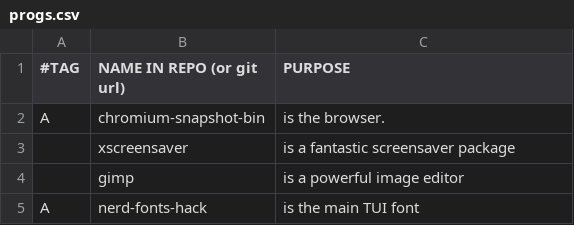
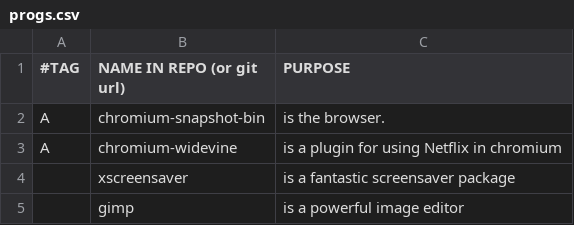
Before and after one commit to BachoSeven/AARGH, a CSV file: progs.csv, drawn as a sheet; only a part is shown; the shorter side is filled out with more unchanged rows; the diff names each change by its address in the sheet, - before the commit and + after, or states it on an @@ line.

Commit message:
Update progs.csv

```diff
--- a/progs.csv
+++ b/progs.csv
+row 3: A | chromium-widevine | is a plugin for using Netflix in chromium
```
